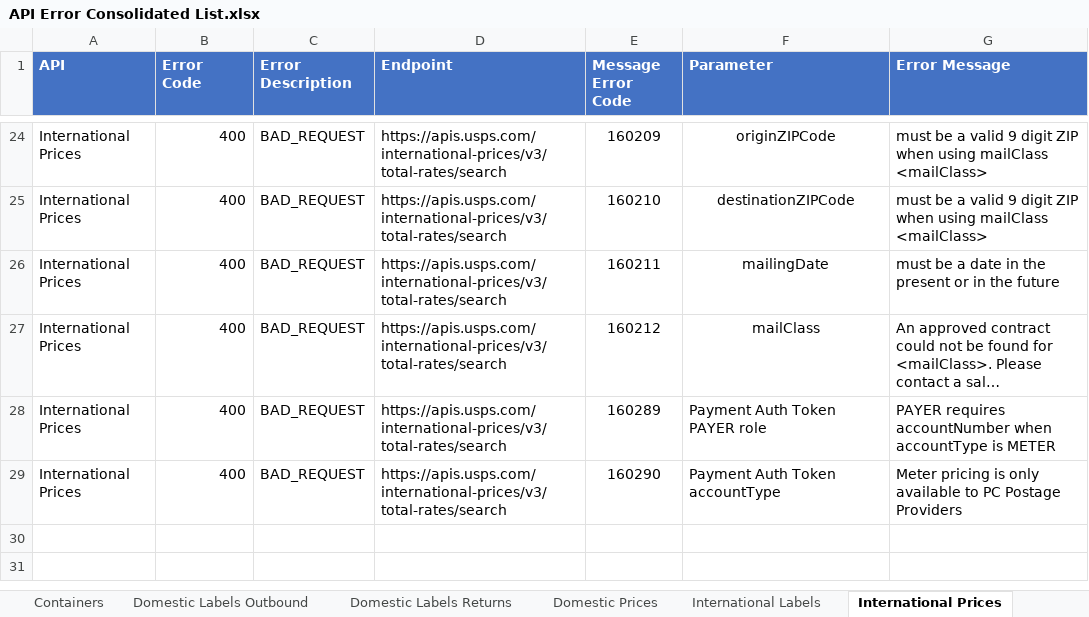
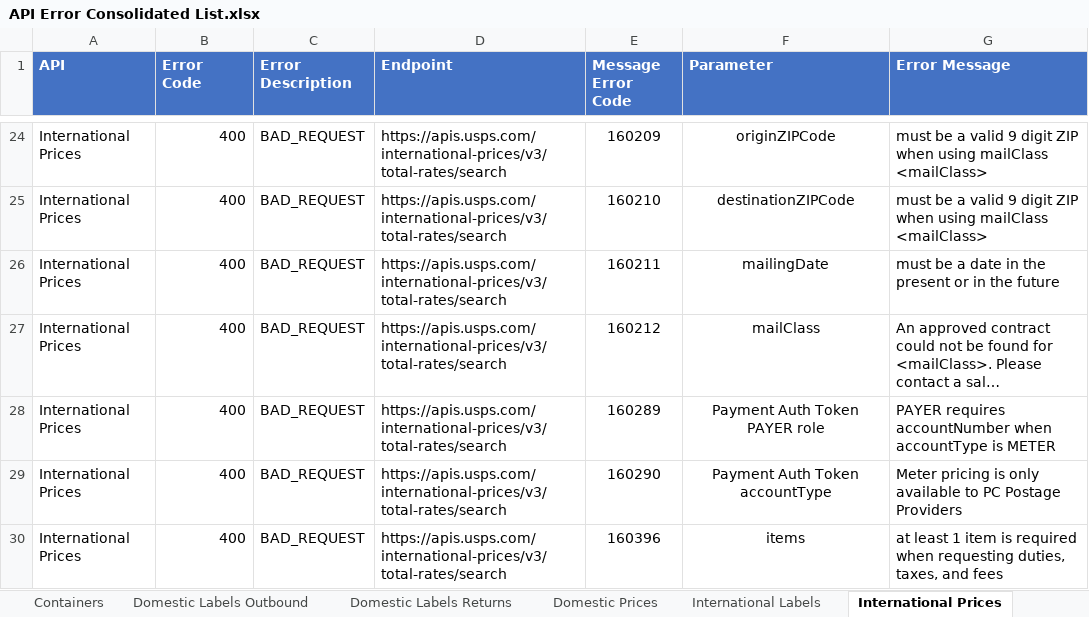
Before and after one commit to USPS/api-examples, an Excel workbook: Error Inventory/API Error Consolidated List.xlsx, sheet International Prices, drawn as a sheet; only a part is shown, gaps mark what is left out; long unchanged cells end in …; values as stored, in another font and other column widths than the file's, no borders; the diff names each change by its address in the sheet, - before the commit and + after, or states it on an @@ line.

```diff
--- a/Error Inventory/API Error Consolidated List.xlsx (sheet International Prices)
+++ b/Error Inventory/API Error Consolidated List.xlsx (sheet International Prices)
-F28:F29 alignment: left
+F28:F29 alignment: center
+row 30: International Prices | 400 | BAD_REQUEST | https://apis.usps.com/international-prices/v3/total-rates/search | 160396 | items | at least 1 item is required when requesting duties, taxes, and fees
```
Also changed, not shown: sheet Shipping Options, sheet Domestic Labels Outbound, sheet Payment, sheet International Labels, sheet Domestic Labels Returns.
